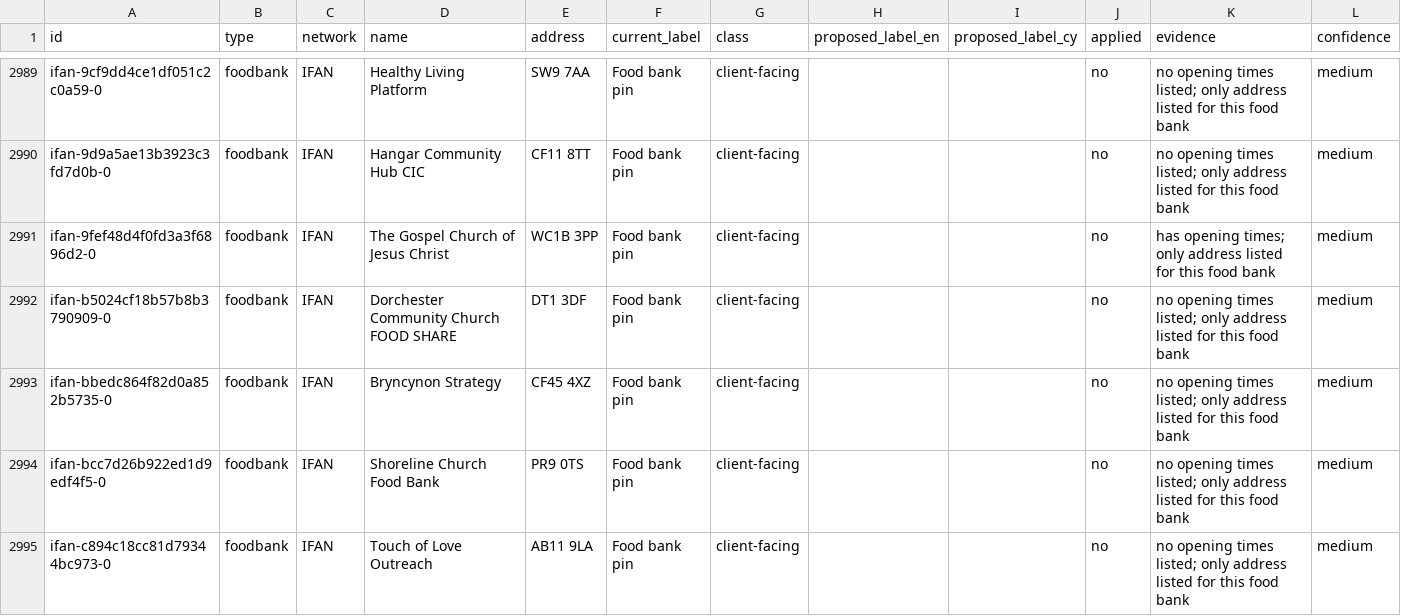
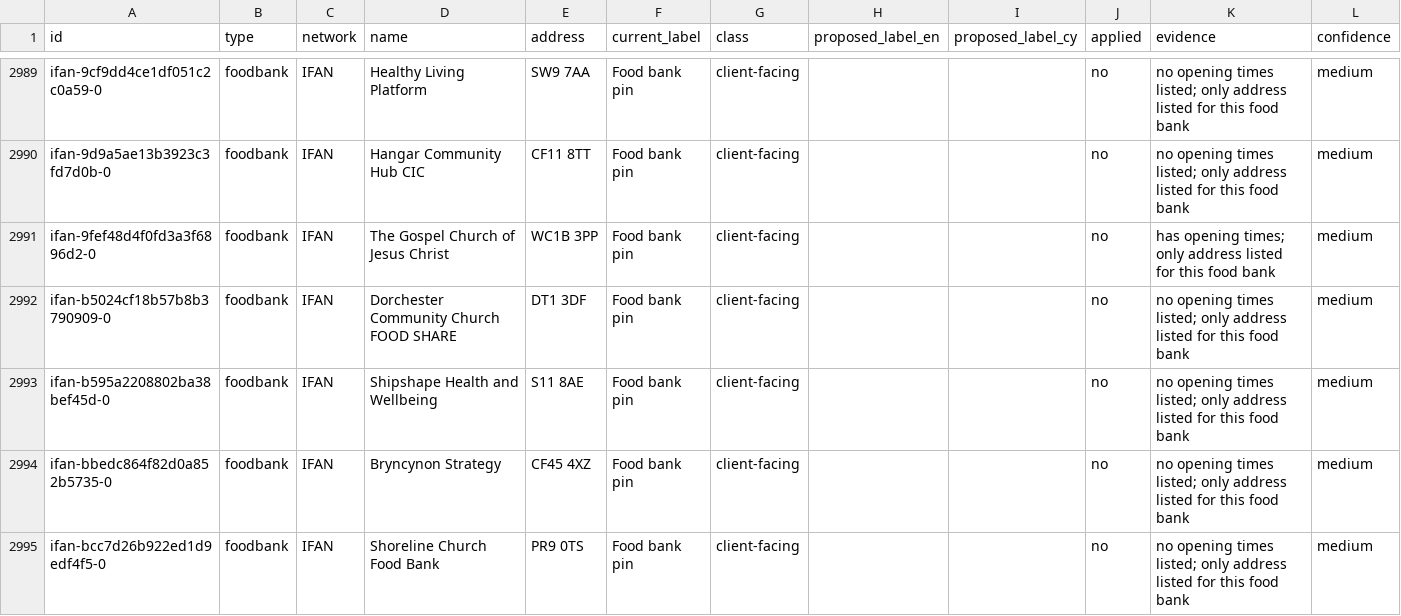
Before and after one commit to Postcode-economics/find-your-food-bank, a CSV file: logs/foodbank_audit.csv, drawn as a sheet; only a part is shown, gaps mark what is left out; the shorter side is filled out with more unchanged rows; the diff names each change by its address in the sheet, - before the commit and + after, or states it on an @@ line.

```diff
--- a/logs/foodbank_audit.csv
+++ b/logs/foodbank_audit.csv
+row 2993: ifan-b595a2208802ba38bef45d-0 | foodbank | IFAN | Shipshape Health and Wellbeing | S11 8AE | Food bank pin | client-facing |  |  | no | no opening times listed; only address listed for this food bank | medium
```
Also changed, not shown: logs/foodbank_times_review.csv, 32 other files.
